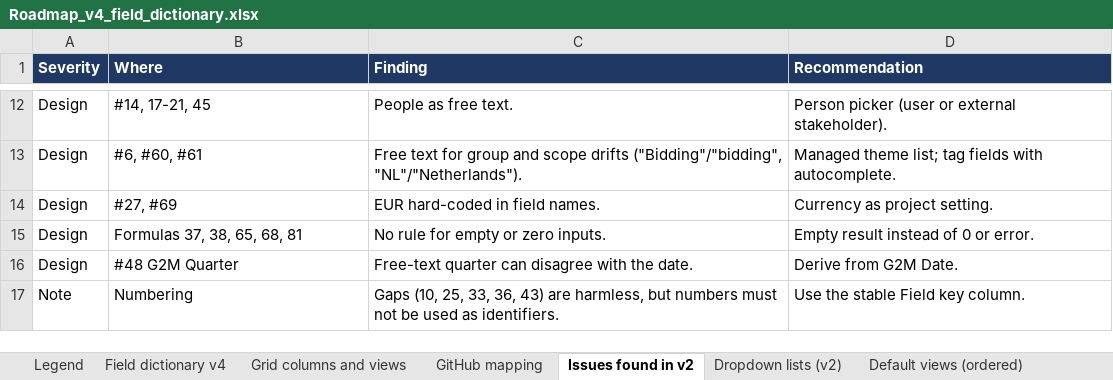
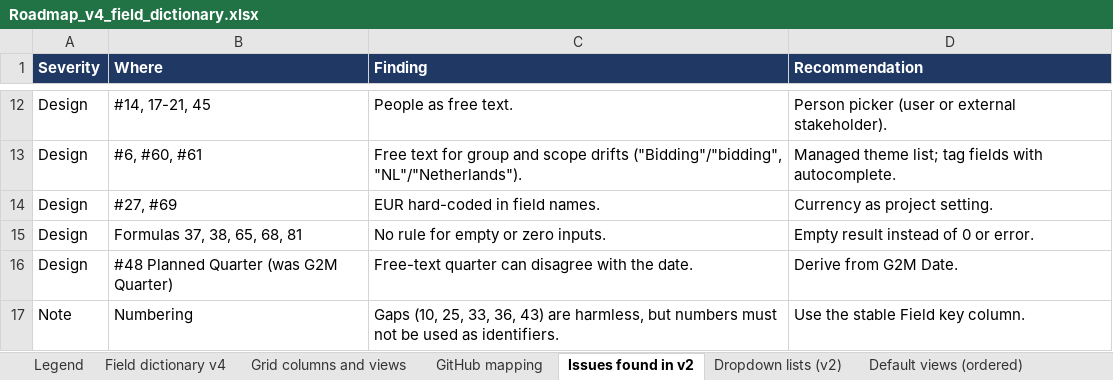
Before and after one commit to Product-Velocity/app, an Excel workbook: docs/reference/Roadmap_v4_field_dictionary.xlsx, sheet Issues found in v2, drawn as a sheet; only a part is shown, gaps mark what is left out; values as stored, in another font and other column widths than the file's, no borders; the diff names each change by its address in the sheet, - before the commit and + after, or states it on an @@ line.

```diff
--- a/docs/reference/Roadmap_v4_field_dictionary.xlsx (sheet Issues found in v2)
+++ b/docs/reference/Roadmap_v4_field_dictionary.xlsx (sheet Issues found in v2)
-B16 (Where): #48 G2M Quarter
+B16 (Where): #48 Planned Quarter (was G2M Quarter)
```
Also changed, not shown: sheet Field dictionary v4, sheet Grid columns and views, sheet Default views (ordered), 30 other files.
